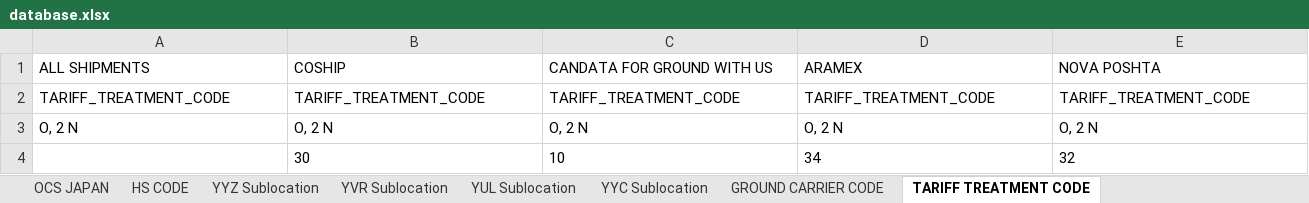
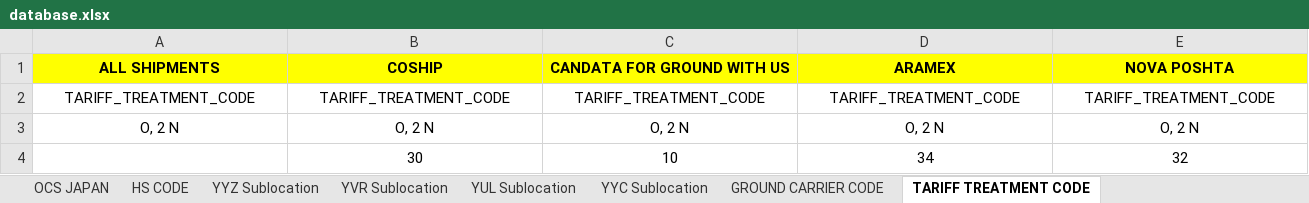
Before and after one commit to Denver00023/UAT-PROTYPE-ACB, an Excel workbook: database.xlsx, sheet TARIFF TREATMENT CODE, drawn as a sheet; values as stored, in another font and other column widths than the file's, no borders; the diff names each change by its address in the sheet, - before the commit and + after, or states it on an @@ line.

```diff
--- a/database.xlsx (sheet TARIFF TREATMENT CODE)
+++ b/database.xlsx (sheet TARIFF TREATMENT CODE)
-A1:E3 alignment: left
+A1:E3 alignment: center
@@ A1:E1 fill: none → #FFFF00, bold: off → on @@
-B4:E4 alignment: left
+B4:E4 alignment: center
```
Also changed, not shown: sheet YYZ Sublocation, sheet YVR Sublocation, sheet YANWEN NOVA PGA HS CODE, sheet GROUND CARRIER CODE.
